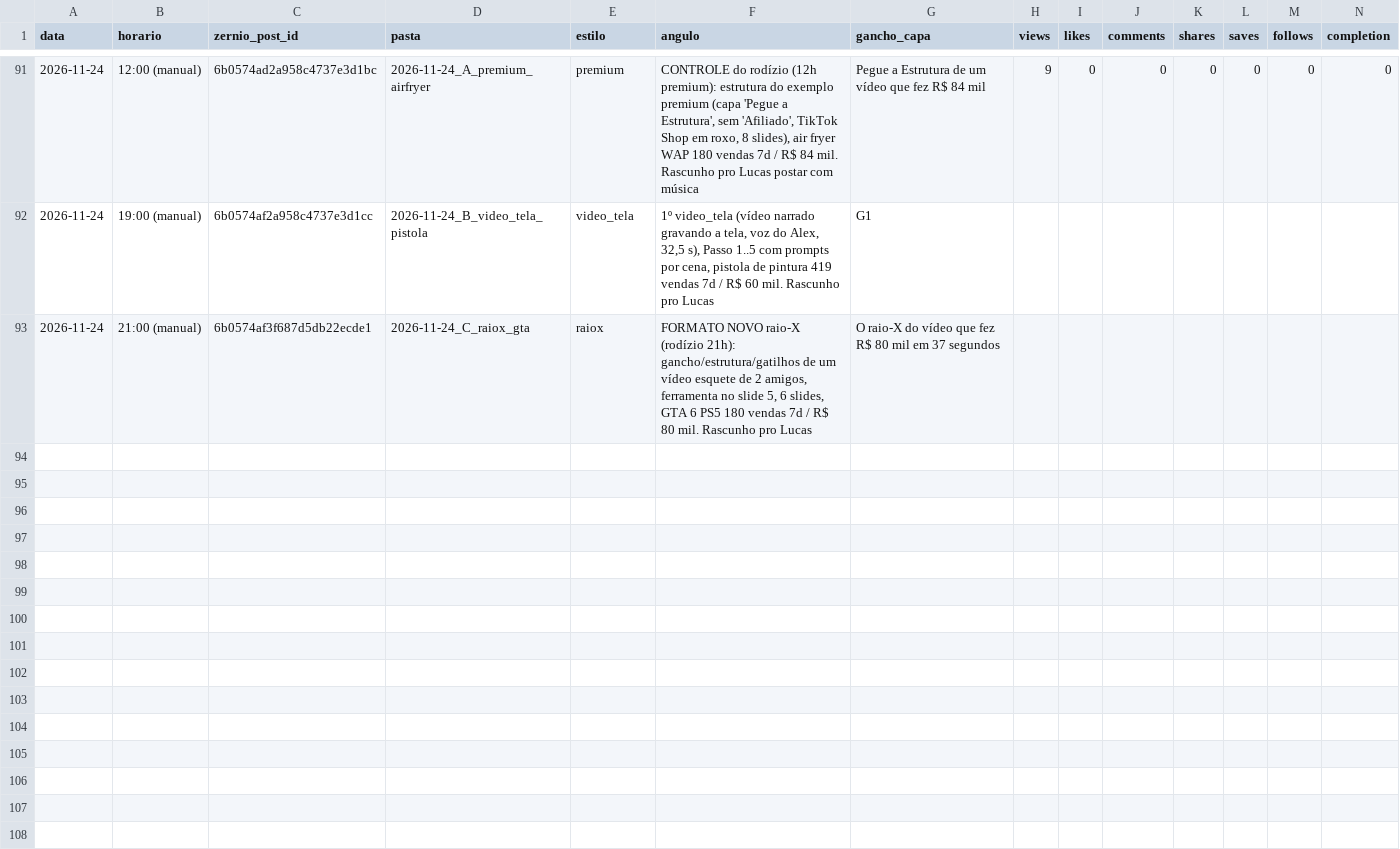
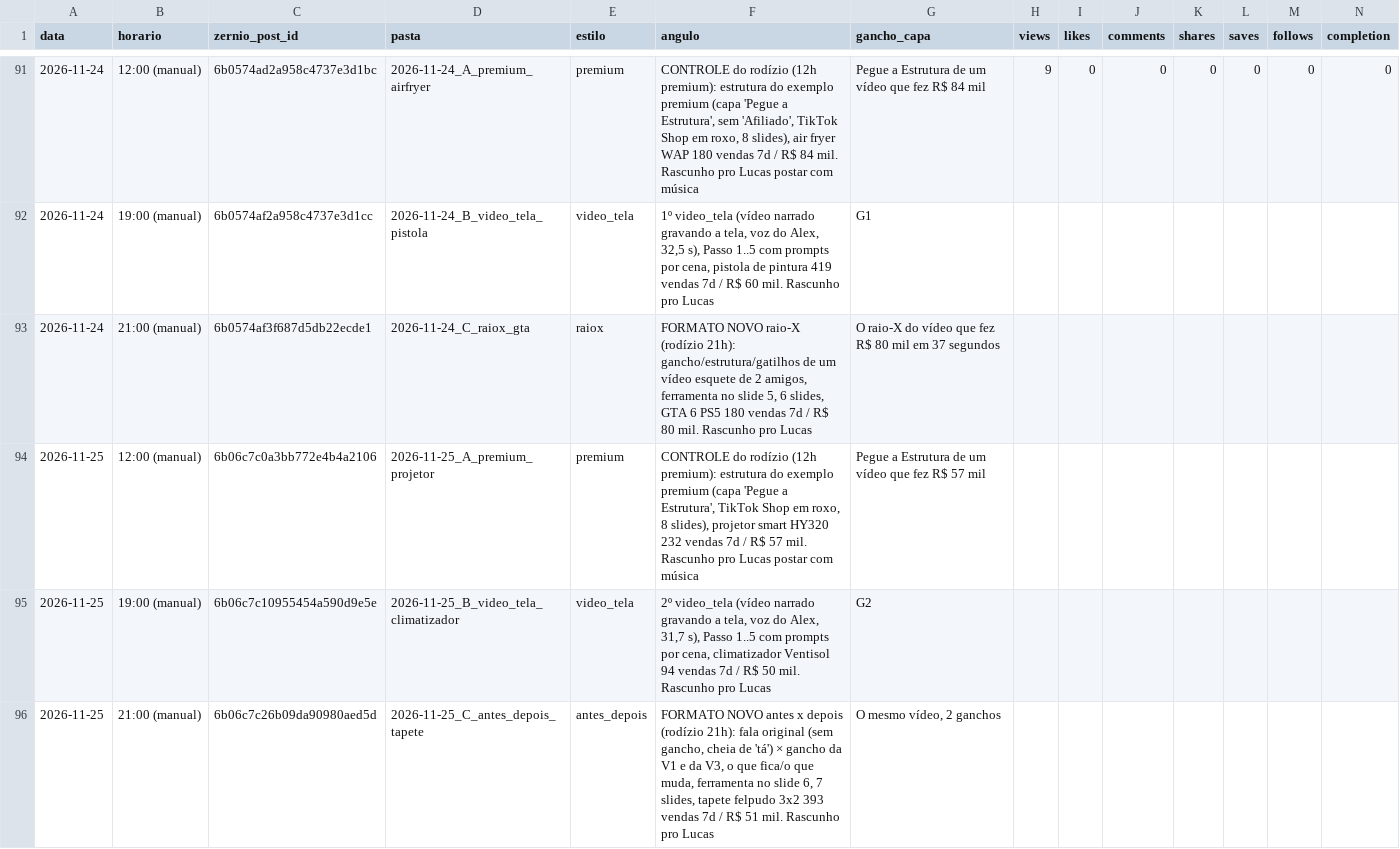
Before and after one commit to lucas5342648/optimizze-carrosseis, a CSV file: historico.csv, drawn as a sheet; only a part is shown, gaps mark what is left out; rows hold the shown columns only; the diff names each change by its address in the sheet, - before the commit and + after, or states it on an @@ line.

```diff
--- a/historico.csv
+++ b/historico.csv
+row 94: 2026-11-25 | 12:00 (manual) | 6b06c7c0a3bb772e4b4a2106 | 2026-11-25_A_premium_projetor | premium | CONTROLE do rodízio (12h premium): estrutura do exemplo premium (capa 'Pegue a Estrutura', TikTok Shop em roxo, 8 slides), projetor smart HY320 232 vendas 7d / R$ 57 mil. Rascunho pro Lucas postar com música | Pegue a Estrutura de um vídeo que fez R$ 57 mil
+row 95: 2026-11-25 | 19:00 (manual) | 6b06c7c10955454a590d9e5e | 2026-11-25_B_video_tela_climatizador | video_tela | 2º video_tela (vídeo narrado gravando a tela, voz do Alex, 31,7 s), Passo 1..5 com prompts por cena, climatizador Ventisol 94 vendas 7d / R$ 50 mil. Rascunho pro Lucas | G2
+row 96: 2026-11-25 | 21:00 (manual) | 6b06c7c26b09da90980aed5d | 2026-11-25_C_antes_depois_tapete | antes_depois | FORMATO NOVO antes x depois (rodízio 21h): fala original (sem gancho, cheia de 'tá') × gancho da V1 e da V3, o que fica/o que muda, ferramenta no slide 6, 7 slides, tapete felpudo 3x2 393 vendas 7d / R$ 51 mil. Rascunho pro Lucas | O mesmo vídeo, 2 ganchos
```
Also changed, not shown: 1 other file.
